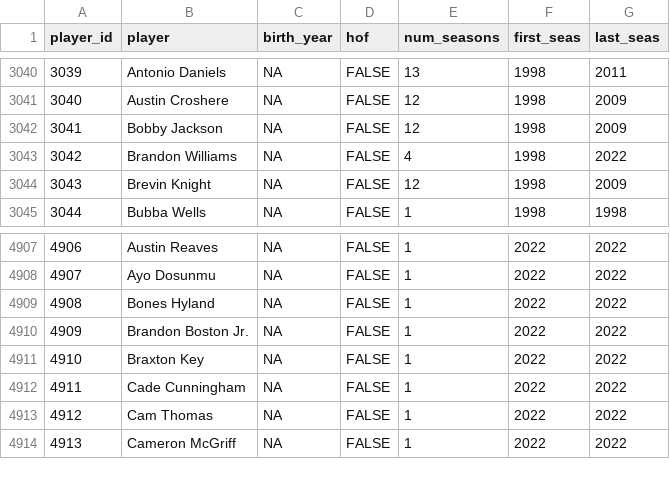
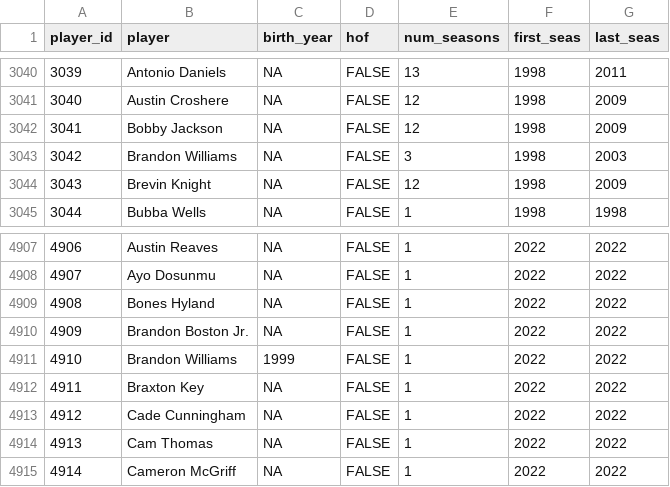
Before and after one commit to sumitrodatta/bball-reference-datasets, a CSV file: Player Career Info.csv, drawn as a sheet; only a part is shown, gaps mark what is left out; addresses are those after the commit; the diff names each change by its address in the sheet, - before the commit and + after, or states it on an @@ line.

```diff
--- a/Player Career Info.csv
+++ b/Player Career Info.csv
-E3043 (num_seasons): 4
+E3043 (num_seasons): 3
-G3043 (last_seas): 2022
+G3043 (last_seas): 2003
+row 4911: 4910 | Brandon Williams | 1999 | FALSE | 1 | 2022 | 2022
@@ column A (player_id) renumbered from row 4912 down @@
```
Also changed, not shown: Opponent Stats Per Game.csv, Opponent Totals.csv, 10 other files.
